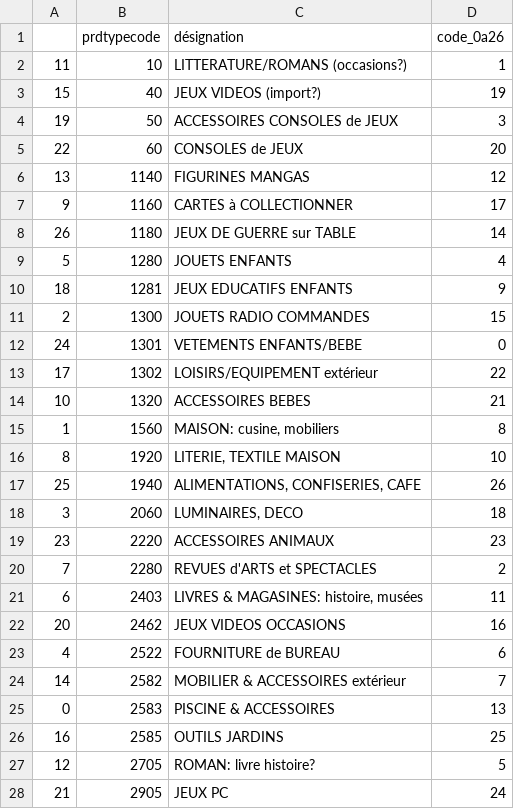
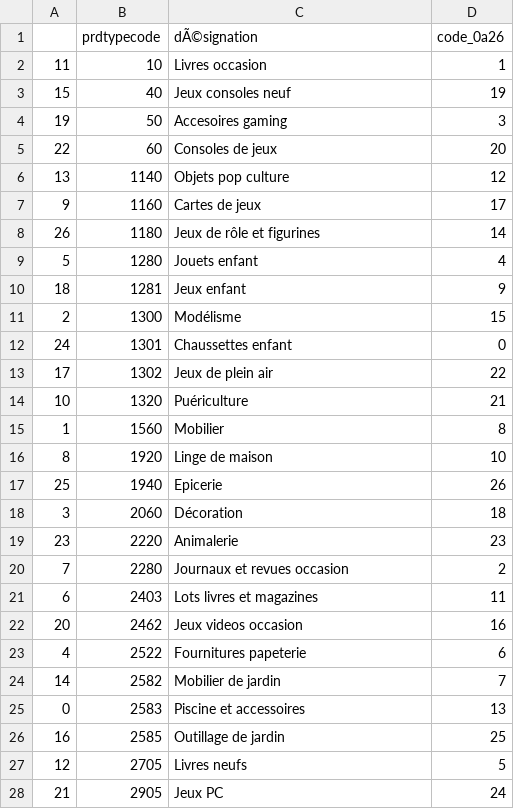
Before and after one commit to damienld/Rakuteam, a CSV file: Streamlit_rakuten/Demo/df_classes_avec_code_libelle_code026.csv, drawn as a sheet; the diff names each change by its address in the sheet, - before the commit and + after, or states it on an @@ line.

Commit message:
Update df_classes_avec_code_libelle_code026.csv

```diff
--- a/Streamlit_rakuten/Demo/df_classes_avec_code_libelle_code026.csv
+++ b/Streamlit_rakuten/Demo/df_classes_avec_code_libelle_code026.csv
-C1: désignation
+C1: dÃ©signation
-C2 (dÃ©signation): LITTERATURE/ROMANS (occasions?)
+C2 (dÃ©signation): Livres occasion
-C3 (dÃ©signation): JEUX VIDEOS (import?)
+C3 (dÃ©signation): Jeux consoles neuf
-C4 (dÃ©signation): ACCESSOIRES CONSOLES de JEUX
+C4 (dÃ©signation): Accesoires gaming
-C5 (dÃ©signation): CONSOLES de JEUX
+C5 (dÃ©signation): Consoles de jeux
-C6 (dÃ©signation): FIGURINES MANGAS
+C6 (dÃ©signation): Objets pop culture
-C7 (dÃ©signation): CARTES à COLLECTIONNER
+C7 (dÃ©signation): Cartes de jeux
-C8 (dÃ©signation): JEUX DE GUERRE sur TABLE
+C8 (dÃ©signation): Jeux de rôle et figurines
-C9 (dÃ©signation): JOUETS ENFANTS
+C9 (dÃ©signation): Jouets enfant
-C10 (dÃ©signation): JEUX EDUCATIFS ENFANTS
+C10 (dÃ©signation): Jeux enfant
-C11 (dÃ©signation): JOUETS RADIO COMMANDES
+C11 (dÃ©signation): Modélisme
-C12 (dÃ©signation): VETEMENTS ENFANTS/BEBE
+C12 (dÃ©signation): Chaussettes enfant
-C13 (dÃ©signation): LOISIRS/EQUIPEMENT extérieur
+C13 (dÃ©signation): Jeux de plein air
-C14 (dÃ©signation): ACCESSOIRES BEBES
+C14 (dÃ©signation): Puériculture
-C15 (dÃ©signation): MAISON: cusine, mobiliers
+C15 (dÃ©signation): Mobilier
-C16 (dÃ©signation): LITERIE, TEXTILE MAISON
+C16 (dÃ©signation): Linge de maison
-C17 (dÃ©signation): ALIMENTATIONS, CONFISERIES, CAFE
+C17 (dÃ©signation): Epicerie
-C18 (dÃ©signation): LUMINAIRES, DECO
+C18 (dÃ©signation): Décoration
-C19 (dÃ©signation): ACCESSOIRES ANIMAUX
+C19 (dÃ©signation): Animalerie
-C20 (dÃ©signation): REVUES d'ARTS et SPECTACLES
+C20 (dÃ©signation): Journaux et revues occasion
-C21 (dÃ©signation): LIVRES & MAGASINES: histoire, musées
+C21 (dÃ©signation): Lots livres et magazines
-C22 (dÃ©signation): JEUX VIDEOS OCCASIONS
+C22 (dÃ©signation): Jeux videos occasion
-C23 (dÃ©signation): FOURNITURE de BUREAU
+C23 (dÃ©signation): Fournitures papeterie
-C24 (dÃ©signation): MOBILIER & ACCESSOIRES extérieur
+C24 (dÃ©signation): Mobilier de jardin
-C25 (dÃ©signation): PISCINE & ACCESSOIRES
+C25 (dÃ©signation): Piscine et accessoires
-C26 (dÃ©signation): OUTILS JARDINS
+C26 (dÃ©signation): Outillage de jardin
-C27 (dÃ©signation): ROMAN: livre histoire?
+C27 (dÃ©signation): Livres neufs
-C28 (dÃ©signation): JEUX PC
+C28 (dÃ©signation): Jeux PC
```
